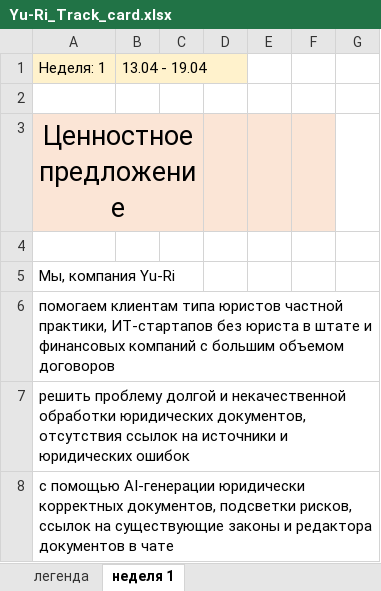
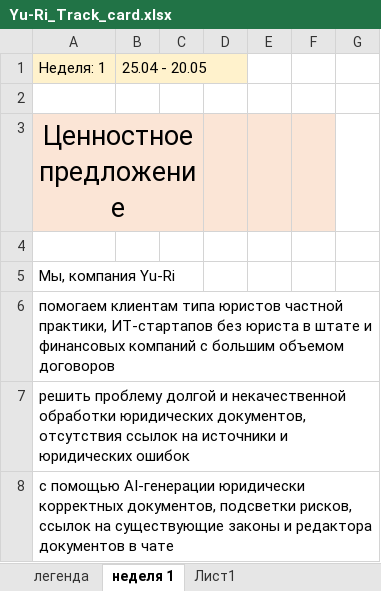
Before and after one commit to Misss-Lacoste/HSE-FCS-SE-2-course, an Excel workbook: EntrepreneurialWorkshop/UsefulMaterials/Yu-Ri_Track_card.xlsx, sheet неделя 1, drawn as a sheet; only a part is shown; values as stored, in another font and other column widths than the file's, no borders; the diff names each change by its address in the sheet, - before the commit and + after, or states it on an @@ line.

Commit message:
upd docs && added new ones

```diff
--- a/EntrepreneurialWorkshop/UsefulMaterials/Yu-Ri_Track_card.xlsx (sheet неделя 1)
+++ b/EntrepreneurialWorkshop/UsefulMaterials/Yu-Ri_Track_card.xlsx (sheet неделя 1)
+sheet tab: Лист1
-B1: 13.04 - 19.04
+B1: 25.04 - 20.05
```
